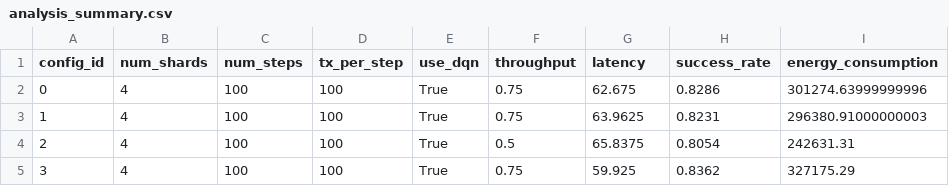
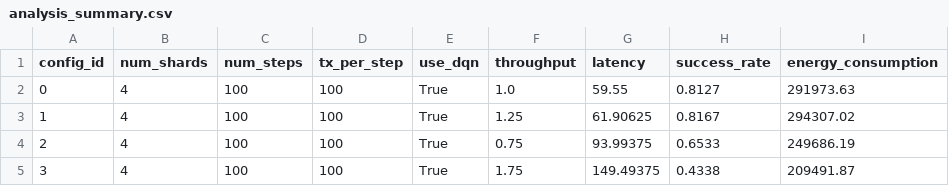
Before and after one commit to fuondai/QTrust, a CSV file: dqn_blockchain_sim/performance_analysis/analysis_summary.csv, drawn as a sheet.

```diff
--- a/dqn_blockchain_sim/performance_analysis/analysis_summary.csv
+++ b/dqn_blockchain_sim/performance_analysis/analysis_summary.csv
@@ -1,5 +1,5 @@
 config_id,num_shards,num_steps,tx_per_step,use_dqn,throughput,latency,success_rate,energy_consumption
-0,4,100,100,True,0.75,62.675,0.8286,301274.63999999996
-1,4,100,100,True,0.75,63.9625,0.8231,296380.91000000003
-2,4,100,100,True,0.5,65.8375,0.8054,242631.31
-3,4,100,100,True,0.75,59.925,0.8362,327175.29
+0,4,100,100,True,1.0,59.55,0.8127,291973.63
+1,4,100,100,True,1.25,61.90625,0.8167,294307.02
+2,4,100,100,True,0.75,93.99375,0.6533,249686.19
+3,4,100,100,True,1.75,149.49375,0.4338,209491.87
```
Also changed, not shown: 30 other files.
